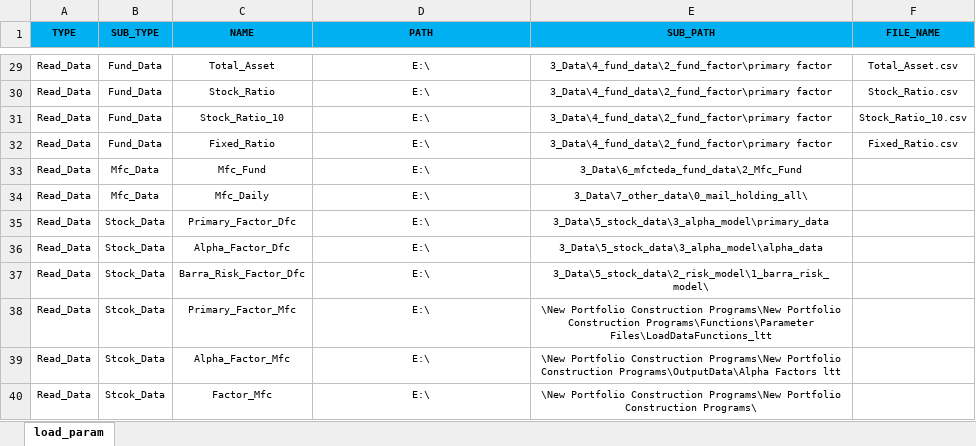
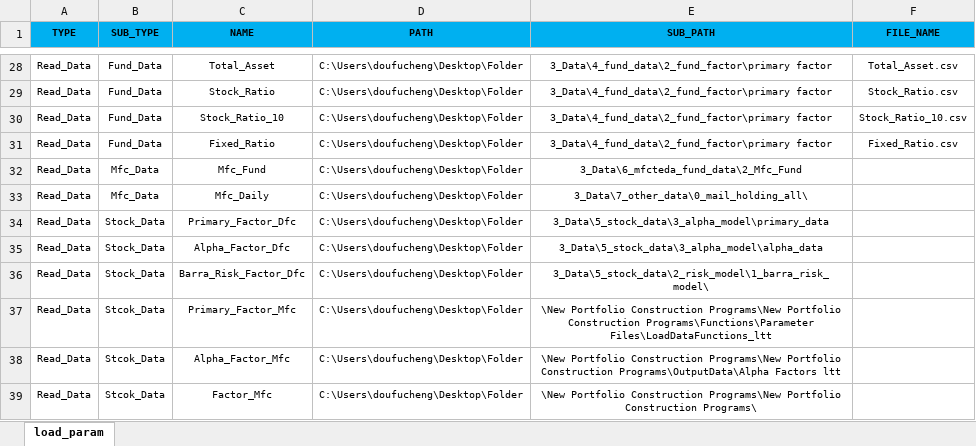
Before and after one commit to rlcjj/quant, an Excel workbook: param/file/read_param.xlsx, sheet load_param, drawn as a sheet; only a part is shown, gaps mark what is left out; values as stored, in another font and other column widths than the file's, no borders; addresses are those after the commit; the diff covers the shown part only; the diff names each change by its address in the sheet, - before the commit and + after, or states it on an @@ line.

Commit message:
jq_load_data

```diff
--- a/param/file/read_param.xlsx (sheet load_param)
+++ b/param/file/read_param.xlsx (sheet load_param)
-D28:D39 (PATH): E:\
+D28:D39 (PATH): C:\Users\doufucheng\Desktop\Folder
```
Also changed, not shown: 1 removed row and 26 edited cells elsewhere in this sheet, 2 other files.
